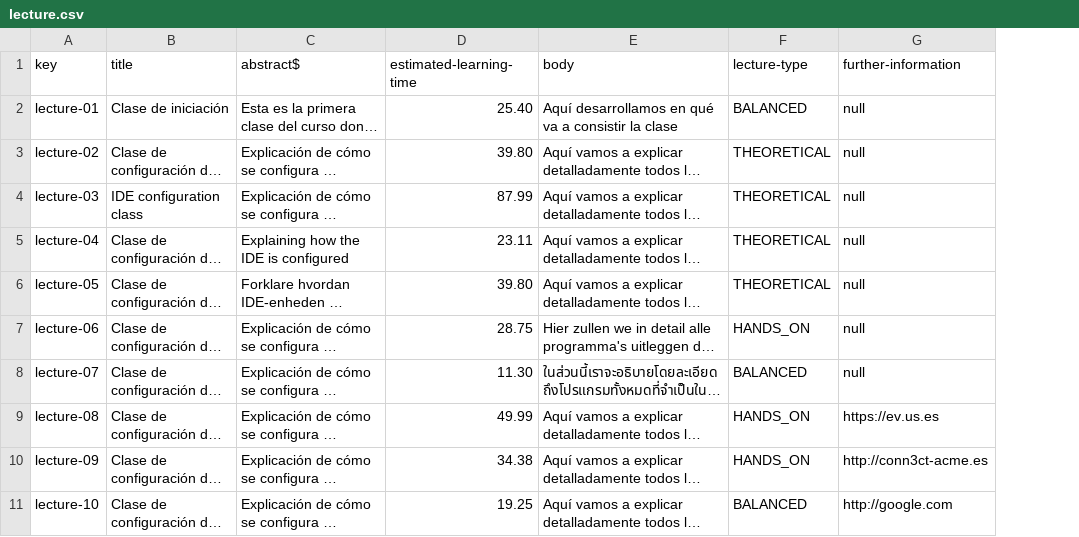
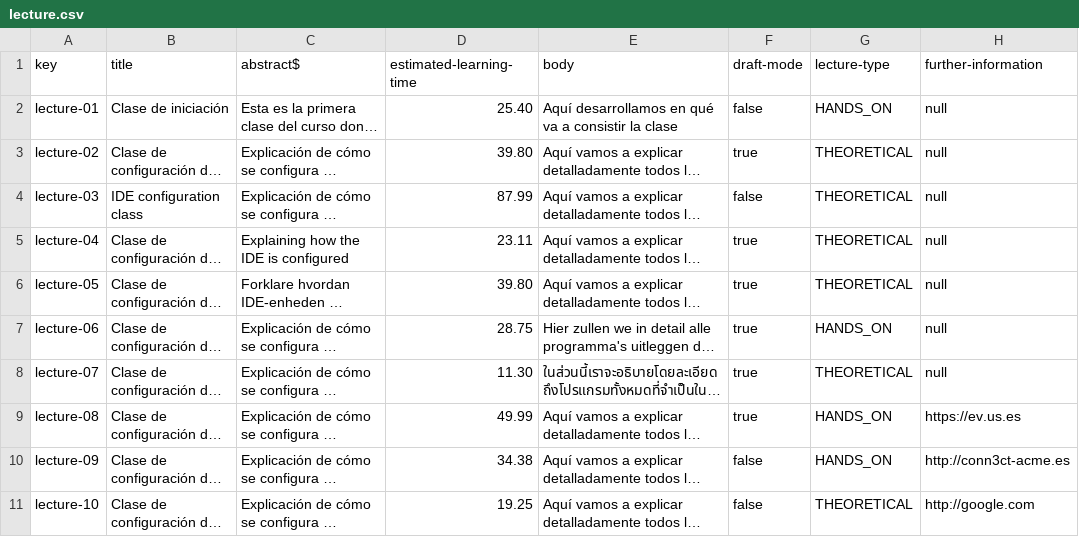
Before and after one commit to antcardia/Acme-L3-D04, a CSV file: src/main/webapp/WEB-INF/resources/sample-data/lecture.csv, drawn as a sheet; long unchanged cells end in …; addresses are those after the commit; the diff names each change by its address in the sheet, - before the commit and + after, or states it on an @@ line.

```diff
--- a/src/main/webapp/WEB-INF/resources/sample-data/lecture.csv
+++ b/src/main/webapp/WEB-INF/resources/sample-data/lecture.csv
+column F (draft-mode), rows 2-11: false | true | false | true | true | true | true | true | false | false
-G2 (lecture-type): BALANCED
+G2 (lecture-type): HANDS_ON
-G8 (lecture-type): BALANCED
+G8 (lecture-type): THEORETICAL
-G11 (lecture-type): BALANCED
+G11 (lecture-type): THEORETICAL
```
Also changed, not shown: 24 other files.
